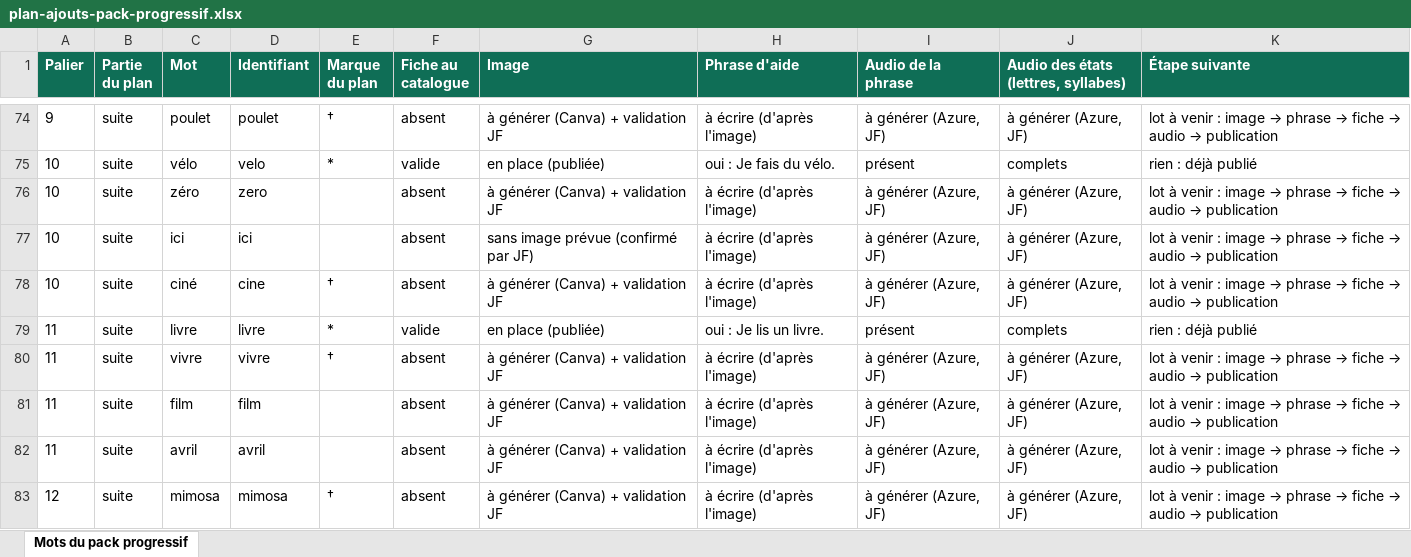
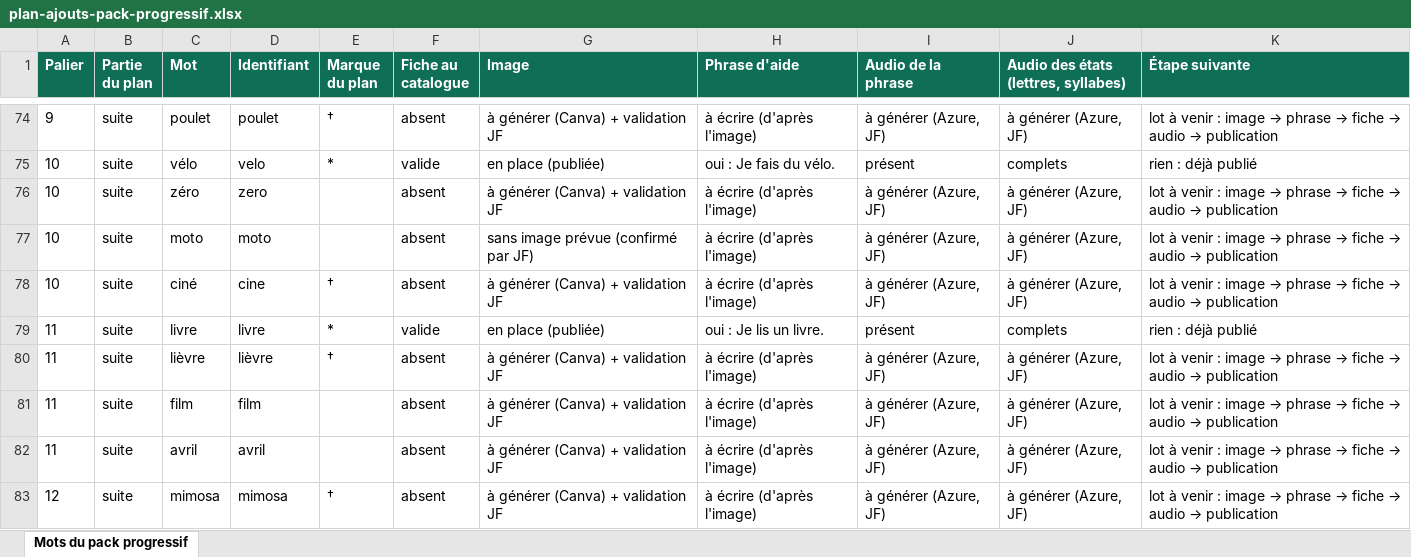
Before and after one commit to jfb4plai/PhonoActif, an Excel workbook: docs/plan-ajouts-pack-progressif.xlsx, sheet Mots du pack progressif, drawn as a sheet; only a part is shown, gaps mark what is left out; values as stored, in another font and other column widths than the file's, no borders; the diff names each change by its address in the sheet, - before the commit and + after, or states it on an @@ line.

```diff
--- a/docs/plan-ajouts-pack-progressif.xlsx (sheet Mots du pack progressif)
+++ b/docs/plan-ajouts-pack-progressif.xlsx (sheet Mots du pack progressif)
-C77 (Mot): ici
+C77 (Mot): moto
-D77 (Identifiant): ici
+D77 (Identifiant): moto
-C80 (Mot): vivre
+C80 (Mot): lièvre
-D80 (Identifiant): vivre
+D80 (Identifiant): lièvre
```
Also changed, not shown: docs/mots-par-pack-v2.xlsx, 5 other files.
